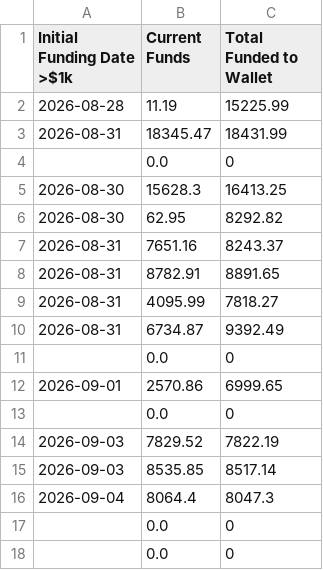
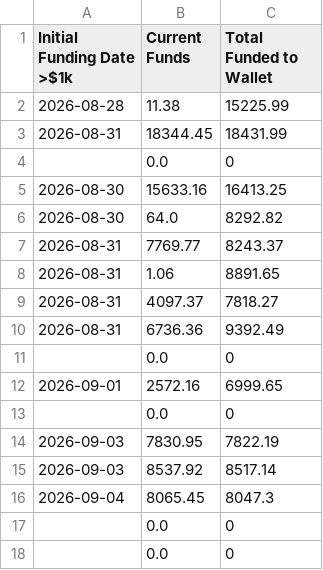
Before and after one commit to pmaster/CryptoAddressBalanceQuerier, a CSV file: batch/output/ucf_sp4_9_25_clean.csv, drawn as a sheet.

```diff
--- a/batch/output/ucf_sp4_9_25_clean.csv
+++ b/batch/output/ucf_sp4_9_25_clean.csv
@@ -1,17 +1,17 @@
 Initial Funding Date >$1k,Current Funds,Total Funded to Wallet
-2026-08-28,11.19,15225.99
-2026-08-31,18345.47,18431.99
+2026-08-28,11.38,15225.99
+2026-08-31,18344.45,18431.99
 ,0.0,0
-2026-08-30,15628.3,16413.25
-2026-08-30,62.95,8292.82
-2026-08-31,7651.16,8243.37
-2026-08-31,8782.91,8891.65
-2026-08-31,4095.99,7818.27
-2026-08-31,6734.87,9392.49
+2026-08-30,15633.16,16413.25
+2026-08-30,64.0,8292.82
+2026-08-31,7769.77,8243.37
+2026-08-31,1.06,8891.65
+2026-08-31,4097.37,7818.27
+2026-08-31,6736.36,9392.49
 ,0.0,0
-2026-09-01,2570.86,6999.65
+2026-09-01,2572.16,6999.65
 ,0.0,0
-2026-09-03,7829.52,7822.19
-2026-09-03,8535.85,8517.14
-2026-09-04,8064.4,8047.3
+2026-09-03,7830.95,7822.19
+2026-09-03,8537.92,8517.14
+2026-09-04,8065.45,8047.3
 ,0.0,0
```
Also changed, not shown: batch/output/ucf10_balances.csv, batch/output/ucf925_balances.csv, 6 other files.
